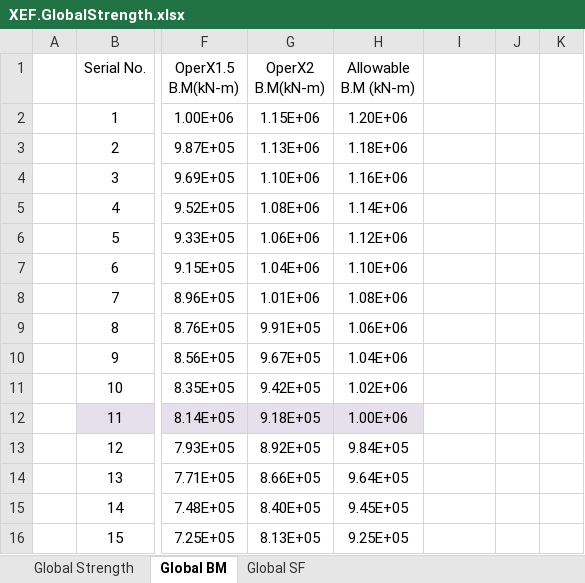
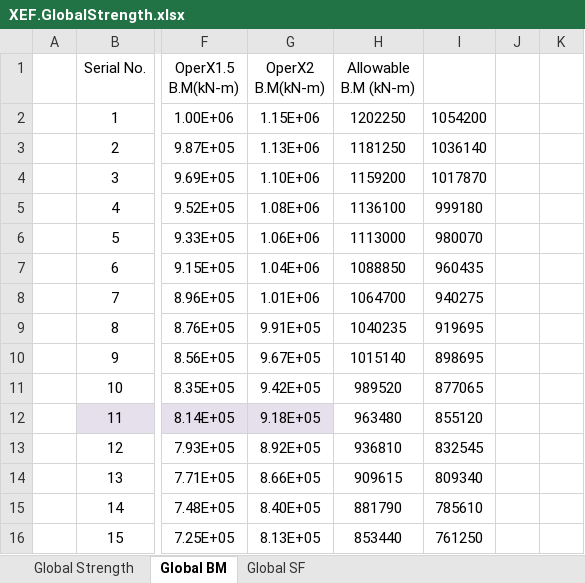
Before and after one commit to wjeongx/EngXExcel, an Excel workbook: XEF.GlobalStrength.xlsx, sheet Global BM, drawn as a sheet; only a part is shown, gaps mark what is left out; values as stored, in another font and other column widths than the file's, no borders; charts and pictures not drawn; the diff covers the shown part only; the diff names each change by its address in the sheet, - before the commit and + after, or states it on an @@ line.

Commit message:
Bending Moment 1.5X로 변경 Deck Top Height 1.4 m 올림

```diff
--- a/XEF.GlobalStrength.xlsx (sheet Global BM)
+++ b/XEF.GlobalStrength.xlsx (sheet Global BM)
-H2 (Allowable B.M (kN-m)): 1.20E+06
+H2 (Allowable B.M (kN-m)): 1202250
-I2: (empty)
+I2: 1054200
-H3 (Allowable B.M (kN-m)): 1.18E+06
+H3 (Allowable B.M (kN-m)): 1181250
-I3: (empty)
+I3: 1036140
-H4 (Allowable B.M (kN-m)): 1.16E+06
+H4 (Allowable B.M (kN-m)): 1159200
-I4: (empty)
+I4: 1017870
-H5 (Allowable B.M (kN-m)): 1.14E+06
+H5 (Allowable B.M (kN-m)): 1136100
-I5: (empty)
+I5: 999180
-H6 (Allowable B.M (kN-m)): 1.12E+06
+H6 (Allowable B.M (kN-m)): 1113000
-I6: (empty)
+I6: 980070
-H7 (Allowable B.M (kN-m)): 1.10E+06
+H7 (Allowable B.M (kN-m)): 1088850
-I7: (empty)
+I7: 960435
-H8 (Allowable B.M (kN-m)): 1.08E+06
+H8 (Allowable B.M (kN-m)): 1064700
-I8: (empty)
+I8: 940275
-H9 (Allowable B.M (kN-m)): 1.06E+06
+H9 (Allowable B.M (kN-m)): 1040235
-I9: (empty)
+I9: 919695
-H10 (Allowable B.M (kN-m)): 1.04E+06
+H10 (Allowable B.M (kN-m)): 1015140
-I10: (empty)
+I10: 898695
-H11 (Allowable B.M (kN-m)): 1.02E+06
+H11 (Allowable B.M (kN-m)): 989520
-I11: (empty)
+I11: 877065
-H12 (Allowable B.M (kN-m)): 1.00E+06
+H12 (Allowable B.M (kN-m)): 963480
-H12 fill: #E6E0EC
+H12 fill: none
-I12: (empty)
+I12: 855120
-H13 (Allowable B.M (kN-m)): 9.84E+05
+H13 (Allowable B.M (kN-m)): 936810
-I13: (empty)
+I13: 832545
-H14 (Allowable B.M (kN-m)): 9.64E+05
+H14 (Allowable B.M (kN-m)): 909615
-I14: (empty)
+I14: 809340
-H15 (Allowable B.M (kN-m)): 9.45E+05
+H15 (Allowable B.M (kN-m)): 881790
-I15: (empty)
+I15: 785610
-H16 (Allowable B.M (kN-m)): 9.25E+05
+H16 (Allowable B.M (kN-m)): 853440
-I16: (empty)
+I16: 761250
```
Also changed, not shown: 82 edited cells and cell formats elsewhere in this sheet, sheet Global Strength, charts or pictures.
